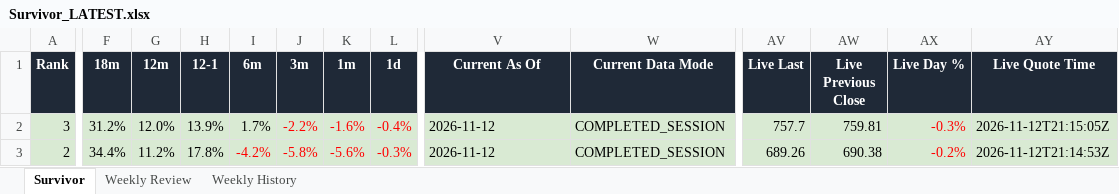
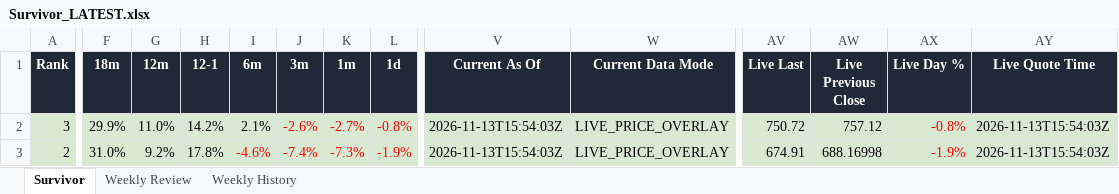
Before and after one commit to DarkMoonv1/NEFTy, an Excel workbook: Survivor_LATEST.xlsx, sheet Survivor, drawn as a sheet; only a part is shown, gaps mark what is left out; values as stored, in another font and other column widths than the file's, no borders; the diff covers the shown part only; the diff names each change by its address in the sheet, - before the commit and + after, or states it on an @@ line.

Commit message:
Update Survivor_LATEST.xlsx

```diff
--- a/Survivor_LATEST.xlsx (sheet Survivor)
+++ b/Survivor_LATEST.xlsx (sheet Survivor)
-F2 (18m): 31.2%
+F2 (18m): 29.9%
-G2 (12m): 12.0%
+G2 (12m): 11.0%
-H2 (12-1): 13.9%
+H2 (12-1): 14.2%
-I2 (6m): 1.7%
+I2 (6m): 2.1%
-J2 (3m): -2.2%
+J2 (3m): -2.6%
-K2 (1m): -1.6%
+K2 (1m): -2.7%
-L2 (1d): -0.4%
+L2 (1d): -0.8%
-V2:V3 (Current As Of): 2026-11-12
+V2:V3 (Current As Of): 2026-11-13T15:54:03Z
-W2:W3 (Current Data Mode): COMPLETED_SESSION
+W2:W3 (Current Data Mode): LIVE_PRICE_OVERLAY
-AV2 (Live Last): 757.7
+AV2 (Live Last): 750.72
-AW2 (Live Previous Close): 759.81
+AW2 (Live Previous Close): 757.12
-AX2 (Live Day %): -0.3%
+AX2 (Live Day %): -0.8%
-AY2 (Live Quote Time): 2026-11-12T21:15:05Z
+AY2 (Live Quote Time): 2026-11-13T15:54:03Z
-F3 (18m): 34.4%
+F3 (18m): 31.0%
-G3 (12m): 11.2%
+G3 (12m): 9.2%
-I3 (6m): -4.2%
+I3 (6m): -4.6%
-J3 (3m): -5.8%
+J3 (3m): -7.4%
-K3 (1m): -5.6%
+K3 (1m): -7.3%
-L3 (1d): -0.3%
+L3 (1d): -1.9%
-AV3 (Live Last): 689.26
+AV3 (Live Last): 674.91
-AW3 (Live Previous Close): 690.38
+AW3 (Live Previous Close): 688.16998
-AX3 (Live Day %): -0.2%
+AX3 (Live Day %): -1.9%
-AY3 (Live Quote Time): 2026-11-12T21:14:53Z
+AY3 (Live Quote Time): 2026-11-13T15:54:03Z
```
Also changed, not shown: 82 edited cells and cell formats elsewhere in this sheet, sheet Weekly Review.
